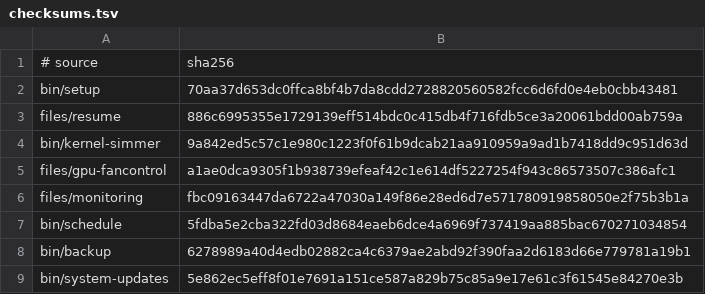
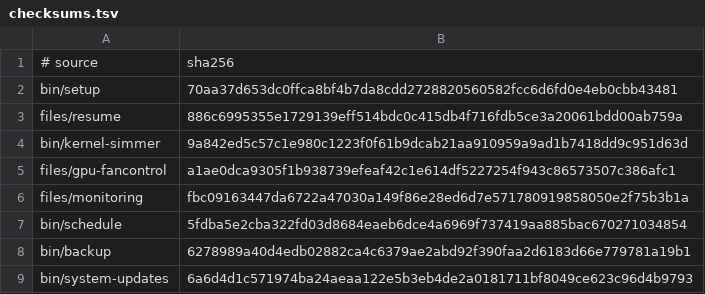
Before and after one commit to LPFchan/setup, a TSV file: checksums.tsv, drawn as a sheet.

Commit message:
system-updates: turn on fleet's nightly pass only after enable succeeds
enable used to turn on fleet's nightly pass while recording the advisor
tooling, midway through. The rollback for a failed enable only knows the
system timers, so a later failure (the Apt reboot check, the final
systemctl enable) reported an error but left the operator's fleet timer
on. The schedule is now turned on as the last step, once nothing can fail;
it only ever warns, so it cannot undo a finished enable.

The README's dependency table now shows system-updates requiring fleet,
not miniharness, and points at `fleet install hermes` for the advisor's
alert channel.

```diff
--- a/checksums.tsv
+++ b/checksums.tsv
@@ -8,2 +8,2 @@ bin/schedule	5fdba5e2cba322fd03d8684eaeb6dce4a6969f737419aa885bac670271034854
 bin/backup	6278989a40d4edb02882ca4c6379ae2abd92f390faa2d6183d66e779781a19b1
-bin/system-updates	5e862ec5eff8f01e7691a151ce587a829b75c85a9e17e61c3f61545e84270e3b
+bin/system-updates	6a6d4d1c571974ba24aeaa122e5b3eb4de2a0181711bf8049ce623c96d4b9793
```
Also changed, not shown: 3 other files.
